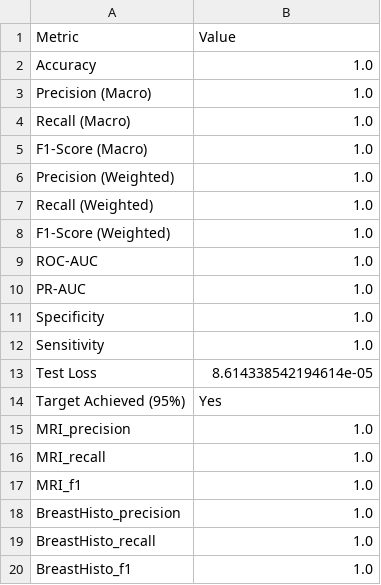
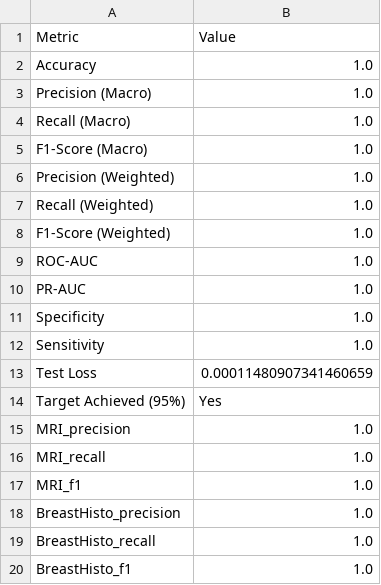
Before and after one commit to Mr-Nobody1/Brain, a CSV file: reports/metrics_summary_efficientnet_b0.csv, drawn as a sheet.

```diff
--- a/reports/metrics_summary_efficientnet_b0.csv
+++ b/reports/metrics_summary_efficientnet_b0.csv
@@ -12,3 +12,3 @@ Specificity,1.0
 Sensitivity,1.0
-Test Loss,8.614338542194614e-05
+Test Loss,0.00011480907341460659
 Target Achieved (95%),Yes
```
Also changed, not shown: reports/error_analysis_efficientnet_b0.csv, 16 other files.
